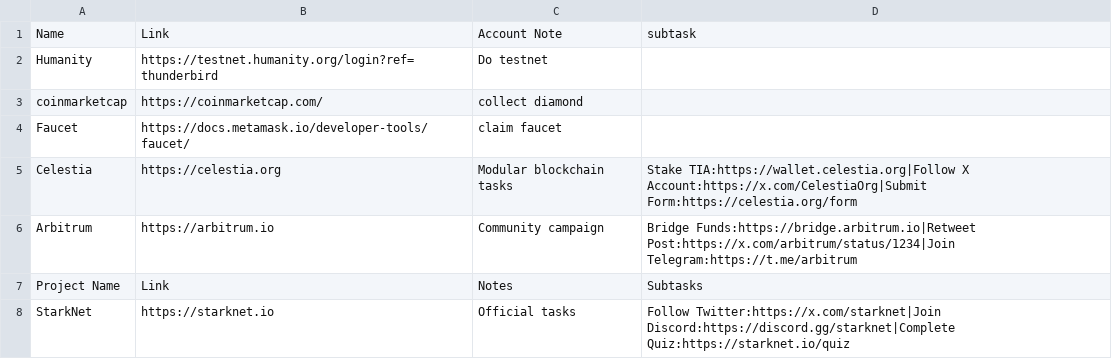
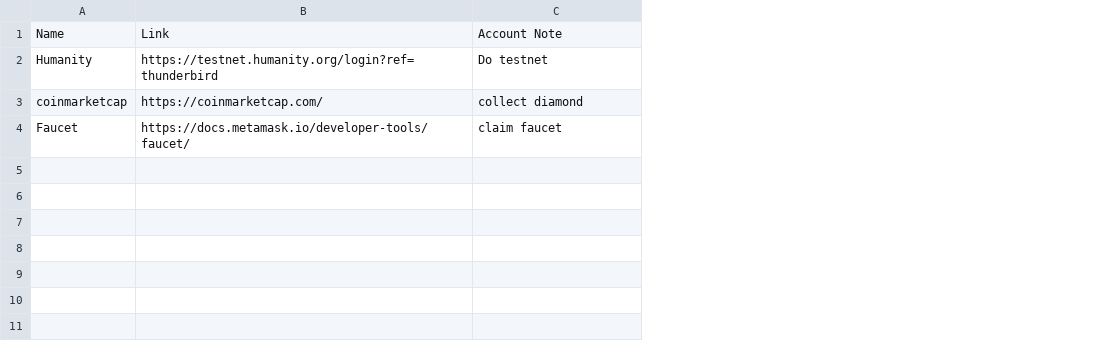
Before and after one commit to Trackko/trackko-airdrops, a CSV file: alpha_list.csv, drawn as a sheet; the diff names each change by its address in the sheet, - before the commit and + after, or states it on an @@ line.

Commit message:
Update alpha_list.csv

```diff
--- a/alpha_list.csv
+++ b/alpha_list.csv
-column D, row 1: subtask
-row 5: Celestia | https://celestia.org | Modular blockchain tasks | Stake TIA:https://wallet.celestia.org|Follow X Account:https://x.com/CelestiaOrg|Submit Form:https://celestia.org/form
-row 6: Arbitrum | https://arbitrum.io | Community campaign | Bridge Funds:https://bridge.arbitrum.io|Retweet Post:https://x.com/arbitrum/status/1234|Join Telegram:https://t.me/arbitrum
-row 7: Project Name | Link | Notes | Subtasks
-row 8: StarkNet | https://starknet.io | Official tasks | Follow Twitter:https://x.com/starknet|Join Discord:https://discord.gg/starknet|Complete Quiz:https://starknet.io/quiz
```
